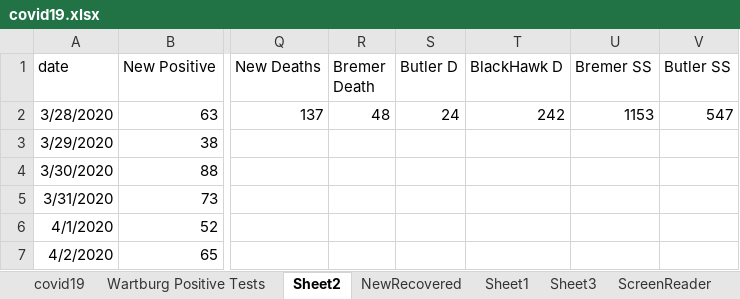
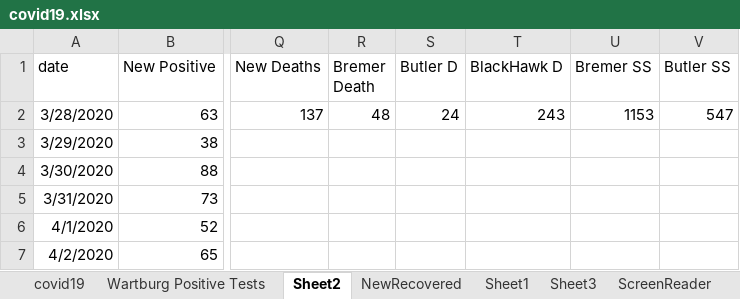
Before and after one commit to mbirgen/COVID19, an Excel workbook: covid19.xlsx, sheet Sheet2, drawn as a sheet; only a part is shown, gaps mark what is left out; values as stored, in another font and other column widths than the file's, no borders; the diff names each change by its address in the sheet, - before the commit and + after, or states it on an @@ line.

```diff
--- a/covid19.xlsx (sheet Sheet2)
+++ b/covid19.xlsx (sheet Sheet2)
-T2 (BlackHawk D): 242
+T2 (BlackHawk D): 243
```
Also changed, not shown: sheet covid19, 17 other files.
